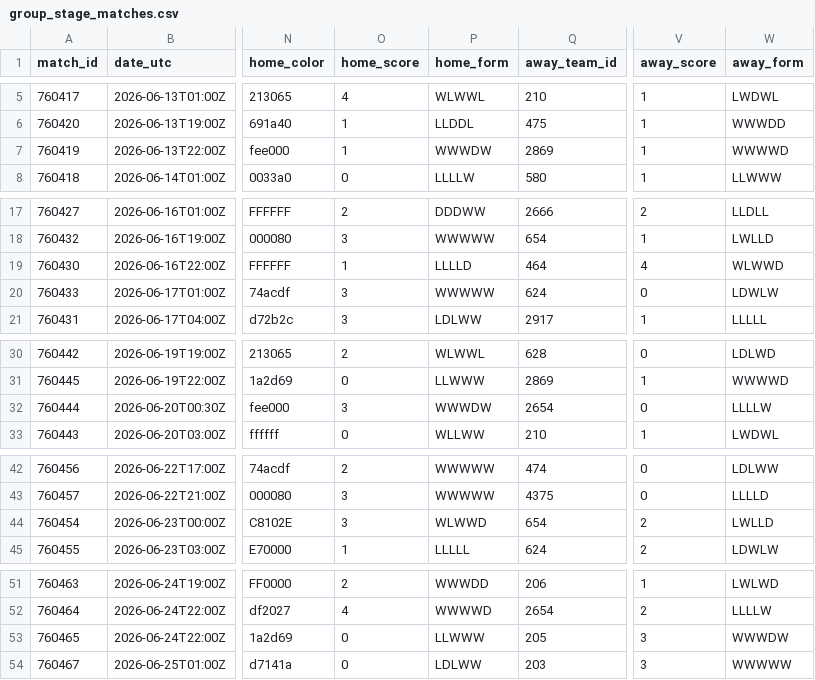
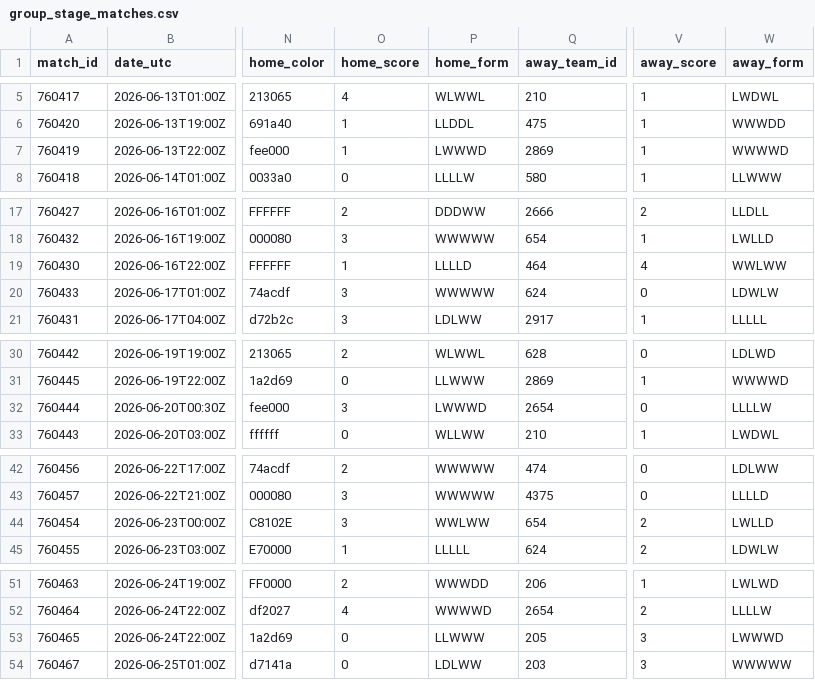
Before and after one commit to akarpie96/2026-worldcup-forecast, a CSV file: data/processed/group_stage_matches.csv, drawn as a sheet; only a part is shown, gaps mark what is left out; the diff covers the shown part only; the diff names each change by its address in the sheet, - before the commit and + after, or states it on an @@ line.

```diff
--- a/data/processed/group_stage_matches.csv
+++ b/data/processed/group_stage_matches.csv
-P7 (home_form): WWWDW
+P7 (home_form): LWWWD
-W19 (away_form): WLWWD
+W19 (away_form): WWLWW
-P32 (home_form): WWWDW
+P32 (home_form): LWWWD
-P44 (home_form): WLWWD
+P44 (home_form): WWLWW
-W53 (away_form): WWWDW
+W53 (away_form): LWWWD
```
Also changed, not shown: 1 edited cell elsewhere in this file, data/processed/forecast_history.csv, data/processed/match_impacts.csv, 3 other files.
